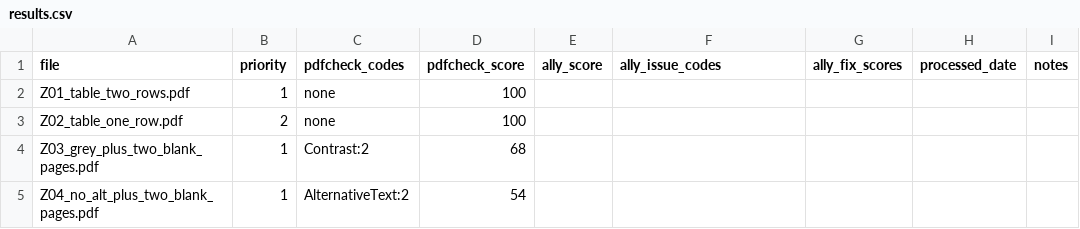
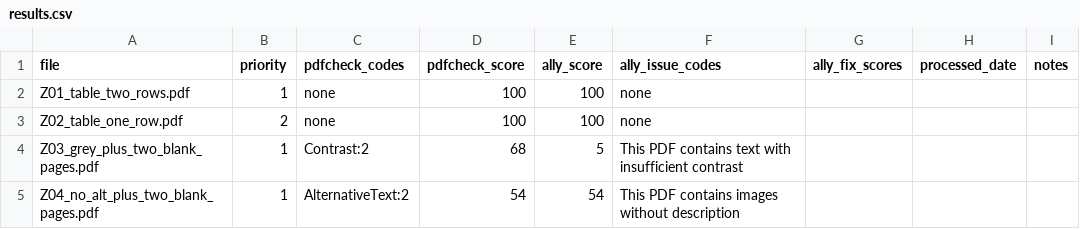
Before and after one commit to znorwood2/pdfcheck, a CSV file: probes/ally-2026-10e/results.csv, drawn as a sheet.

Commit message:
Update results.csv

```diff
--- a/probes/ally-2026-10e/results.csv
+++ b/probes/ally-2026-10e/results.csv
@@ -1,5 +1,5 @@
 file,priority,pdfcheck_codes,pdfcheck_score,ally_score,ally_issue_codes,ally_fix_scores,processed_date,notes
-Z01_table_two_rows.pdf,1,none,100,,,,,
-Z02_table_one_row.pdf,2,none,100,,,,,
-Z03_grey_plus_two_blank_pages.pdf,1,Contrast:2,68,,,,,
-Z04_no_alt_plus_two_blank_pages.pdf,1,AlternativeText:2,54,,,,,
+Z01_table_two_rows.pdf,1,none,100,100,none,,,
+Z02_table_one_row.pdf,2,none,100,100,none,,,
+Z03_grey_plus_two_blank_pages.pdf,1,Contrast:2,68,5,This PDF contains text with insufficient contrast,,,
+Z04_no_alt_plus_two_blank_pages.pdf,1,AlternativeText:2,54,54,This PDF contains images without description,,,
```
